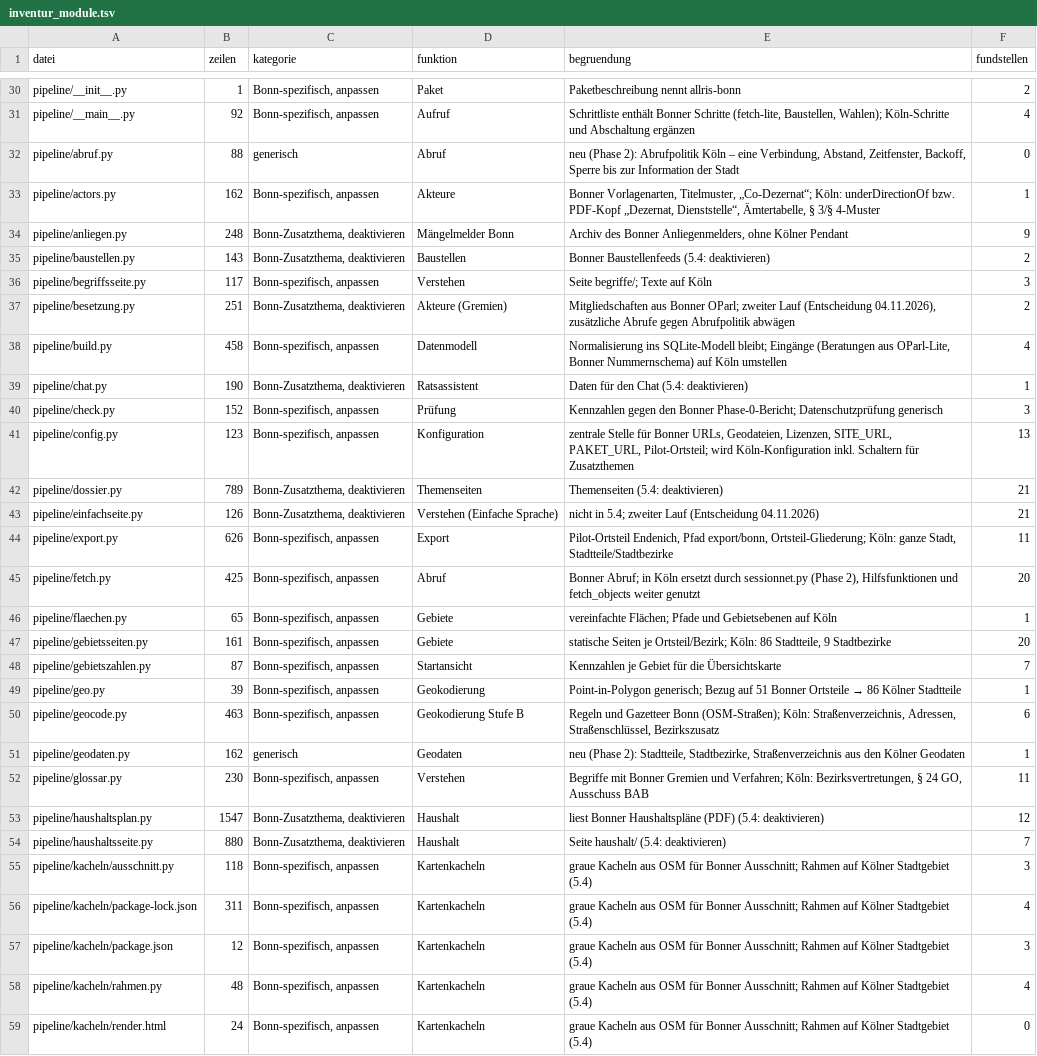
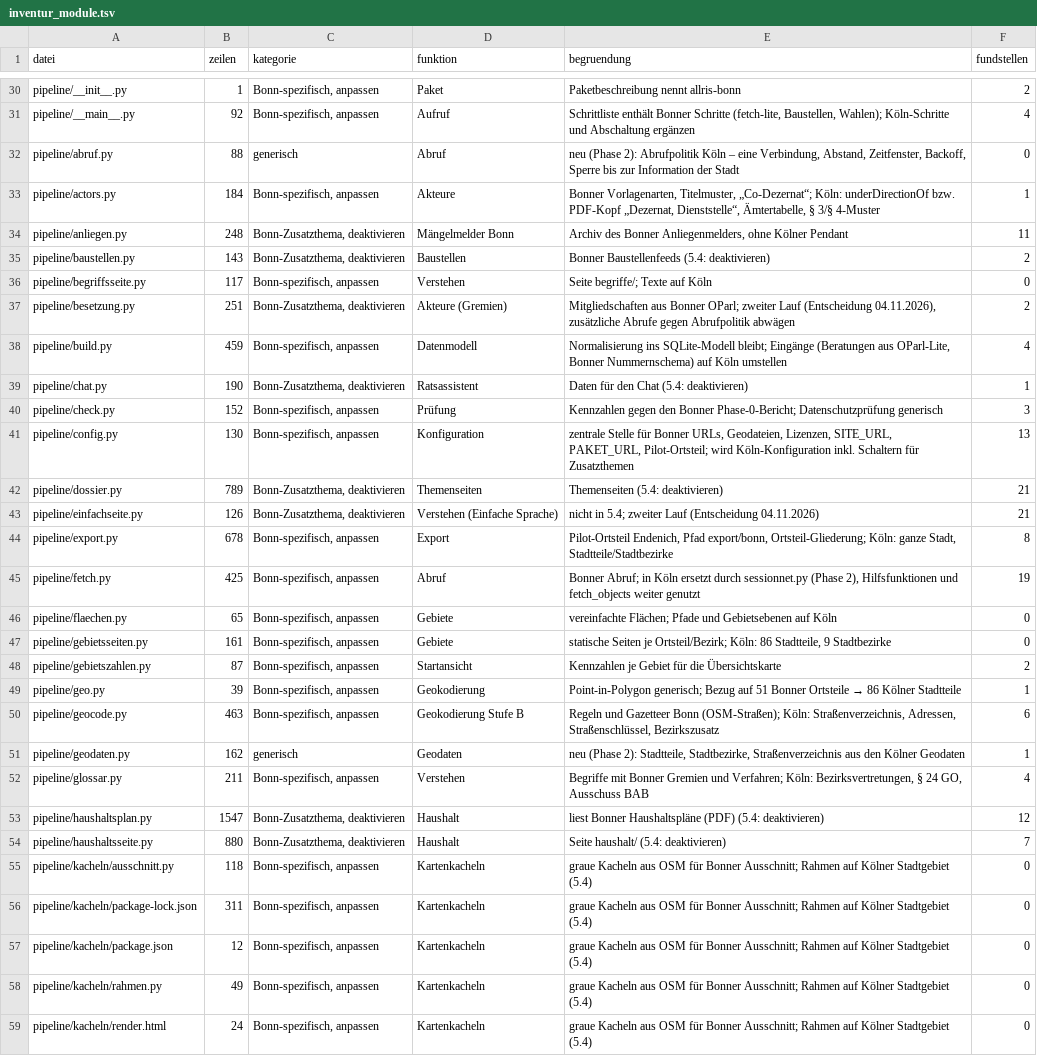
Before and after one commit to daimpad/ratsatlas-koeln, a TSV file: inventur/inventur_module.tsv, drawn as a sheet; only a part is shown, gaps mark what is left out; the diff covers the shown part only; the diff names each change by its address in the sheet, - before the commit and + after, or states it on an @@ line.

```diff
--- a/inventur/inventur_module.tsv
+++ b/inventur/inventur_module.tsv
-B33 (zeilen): 162
+B33 (zeilen): 184
-F34 (fundstellen): 9
+F34 (fundstellen): 11
-F36 (fundstellen): 3
+F36 (fundstellen): 0
-B38 (zeilen): 458
+B38 (zeilen): 459
-B41 (zeilen): 123
+B41 (zeilen): 130
-B44 (zeilen): 626
+B44 (zeilen): 678
-F44 (fundstellen): 11
+F44 (fundstellen): 8
-F45 (fundstellen): 20
+F45 (fundstellen): 19
-F46 (fundstellen): 1
+F46 (fundstellen): 0
-F47 (fundstellen): 20
+F47 (fundstellen): 0
-F48 (fundstellen): 7
+F48 (fundstellen): 2
-B52 (zeilen): 230
+B52 (zeilen): 211
-F52 (fundstellen): 11
+F52 (fundstellen): 4
-F55 (fundstellen): 3
+F55 (fundstellen): 0
-F56 (fundstellen): 4
+F56 (fundstellen): 0
-F57 (fundstellen): 3
+F57 (fundstellen): 0
-B58 (zeilen): 48
+B58 (zeilen): 49
-F58 (fundstellen): 4
+F58 (fundstellen): 0
```
Also changed, not shown: 4 added rows and 28 edited cells elsewhere in this file, 10 other files.
